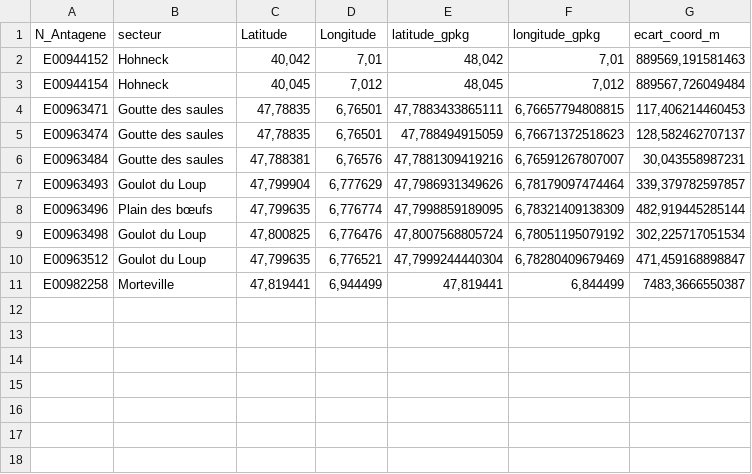
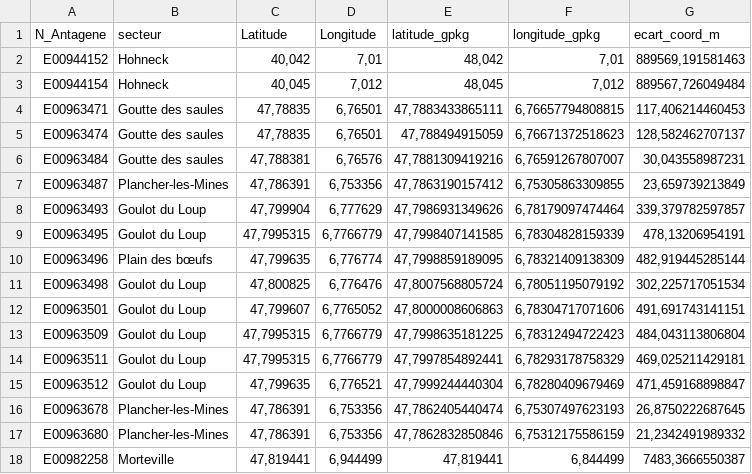
Before and after one commit to Alaska2610/Regime_alimentaire_chamois, a CSV file: Output/Resultats_regimes_chamois/ecarts_coordonnees_superieurs_20m.csv, drawn as a sheet; the diff names each change by its address in the sheet, - before the commit and + after, or states it on an @@ line.

```diff
--- a/Output/Resultats_regimes_chamois/ecarts_coordonnees_superieurs_20m.csv
+++ b/Output/Resultats_regimes_chamois/ecarts_coordonnees_superieurs_20m.csv
+row 7: E00963487 | Plancher-les-Mines | 47,786391 | 6,753356 | 47,7863190157412 | 6,75305863309855 | 23,659739213849
+row 9: E00963495 | Goulot du Loup | 47,7995315 | 6,7766779 | 47,7998407141585 | 6,78304828159339 | 478,13206954191
+row 12: E00963501 | Goulot du Loup | 47,799607 | 6,7765052 | 47,8000008606863 | 6,78304717071606 | 491,691743141151
+row 13: E00963509 | Goulot du Loup | 47,7995315 | 6,7766779 | 47,7998635181225 | 6,78312494722423 | 484,043113806804
+row 14: E00963511 | Goulot du Loup | 47,7995315 | 6,7766779 | 47,7997854892441 | 6,78293178758329 | 469,025211429181
+row 16: E00963678 | Plancher-les-Mines | 47,786391 | 6,753356 | 47,7862405440474 | 6,75307497623193 | 26,8750222687645
+row 17: E00963680 | Plancher-les-Mines | 47,786391 | 6,753356 | 47,7862832850846 | 6,75312175586159 | 21,2342491989332
```
Also changed, not shown: Output/Resultats_regimes_chamois/composition_groupes.csv, Output/Resultats_regimes_chamois/composition_taxons_principaux.csv, 30 other files.
